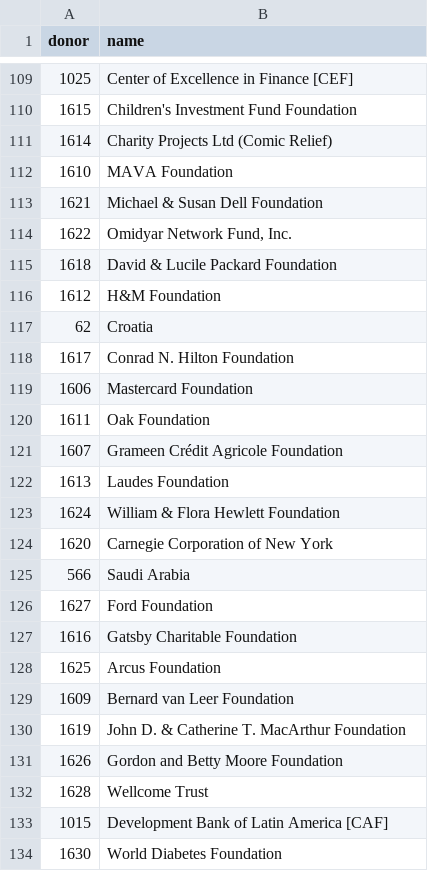
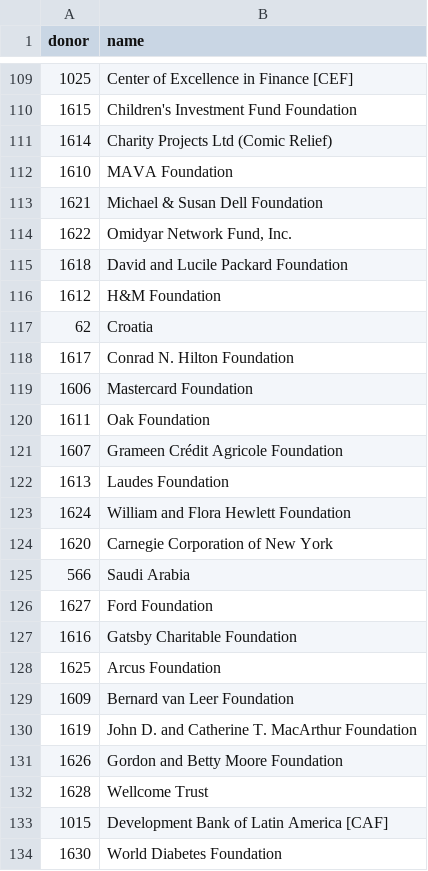
Before and after one commit to open-numbers/ddf--oecd--dac, a CSV file: ddf--entities--donor.csv, drawn as a sheet; only a part is shown, gaps mark what is left out.

Commit message:
auto generated dataset

```diff
--- a/ddf--entities--donor.csv
+++ b/ddf--entities--donor.csv
@@ -114,3 +114,3 @@ donor,name
 1622,"Omidyar Network Fund, Inc."
-1618,David & Lucile Packard Foundation
+1618,David and Lucile Packard Foundation
 1612,H&M Foundation
@@ -122,3 +122,3 @@ donor,name
 1613,Laudes Foundation
-1624,William & Flora Hewlett Foundation
+1624,William and Flora Hewlett Foundation
 1620,Carnegie Corporation of New York
@@ -129,3 +129,3 @@ donor,name
 1609,Bernard van Leer Foundation
-1619,John D. & Catherine T. MacArthur Foundation
+1619,John D. and Catherine T. MacArthur Foundation
 1626,Gordon and Betty Moore Foundation
```
Also changed, not shown: 1 other file.
